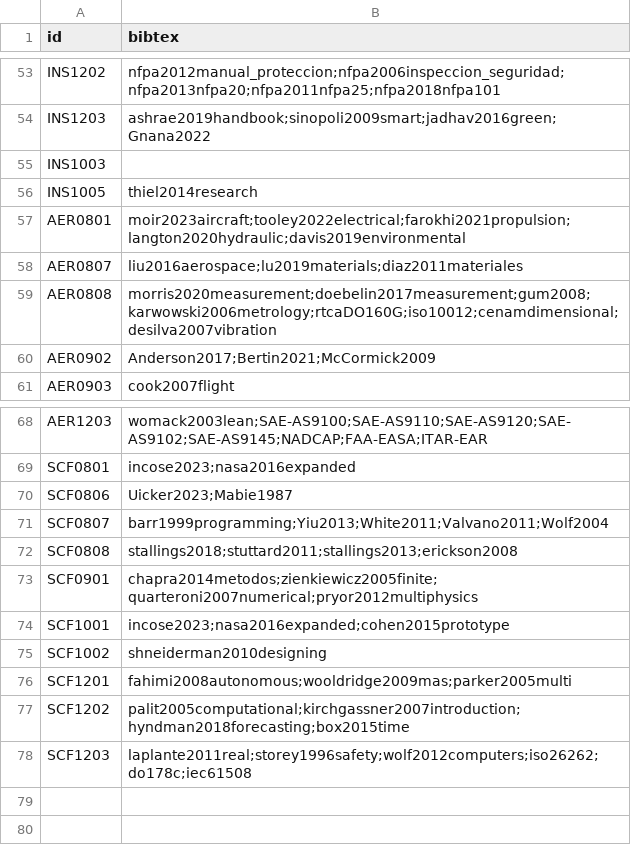
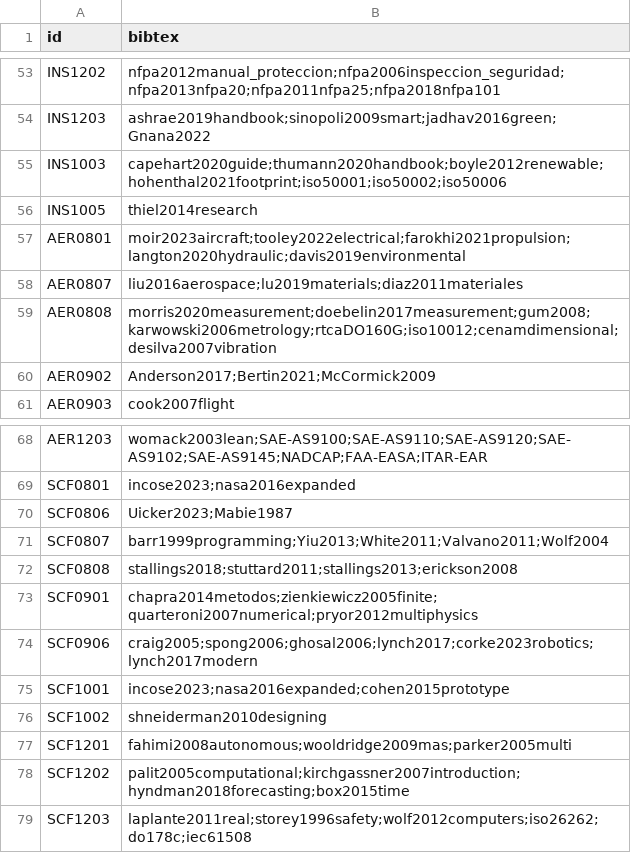
Before and after one commit to EIEM-TEC/CLIE, a CSV file: cursos/cursos_bibtex.csv, drawn as a sheet; only a part is shown, gaps mark what is left out.

```diff
--- a/cursos/cursos_bibtex.csv
+++ b/cursos/cursos_bibtex.csv
@@ -54,3 +54,3 @@ INS1202,nfpa2012manual_proteccion;nfpa2006inspeccion_seguridad;nfpa2013nfpa20;nf
 INS1203,ashrae2019handbook;sinopoli2009smart;jadhav2016green;Gnana2022
-INS1003,
+INS1003,capehart2020guide;thumann2020handbook;boyle2012renewable;hohenthal2021footprint;iso50001;iso50002;iso50006
 INS1005,thiel2014research
@@ -73,2 +73,3 @@ SCF0808,stallings2018;stuttard2011;stallings2013;erickson2008
 SCF0901,chapra2014metodos;zienkiewicz2005finite;quarteroni2007numerical;pryor2012multiphysics
+SCF0906,craig2005;spong2006;ghosal2006;lynch2017;corke2023robotics;lynch2017modern
 SCF1001,incose2023;nasa2016expanded;cohen2015prototype
```
Also changed, not shown: cursos/cursos_conten.csv, cursos/cursos_detalles.csv, 14 other files.
